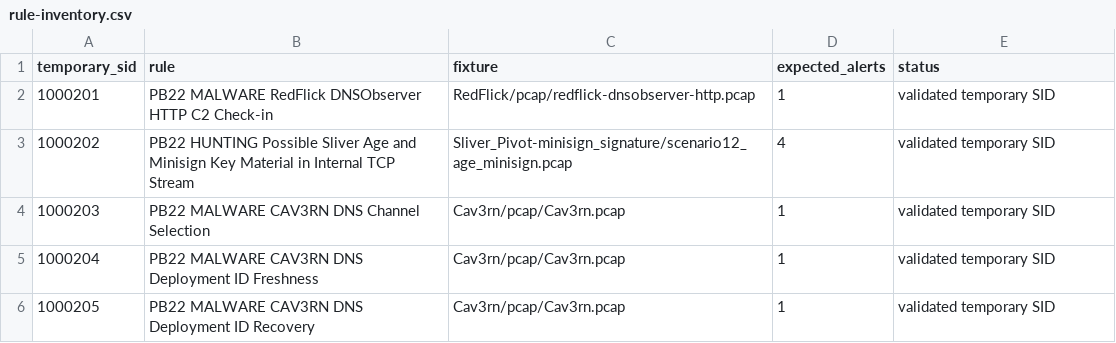
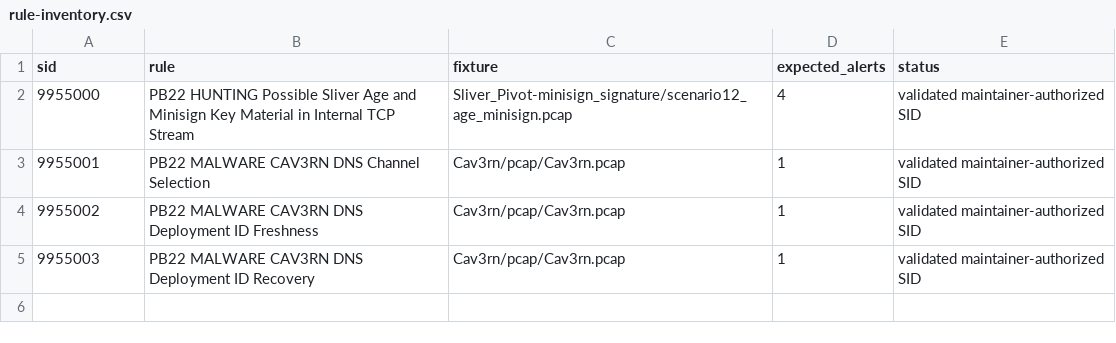
Before and after one commit to Pb-22/Network_Detections, a CSV file: feed/rule-inventory.csv, drawn as a sheet.

Commit message:
Renumber independent Suricata rules into authorized 9955000 range

```diff
--- a/feed/rule-inventory.csv
+++ b/feed/rule-inventory.csv
@@ -1,6 +1,5 @@
-temporary_sid,rule,fixture,expected_alerts,status
-1000201,PB22 MALWARE RedFlick DNSObserver HTTP C2 Check-in,RedFlick/pcap/redflick-dnsobserver-http.pcap,1,validated temporary SID
-1000202,PB22 HUNTING Possible Sliver Age and Minisign Key Material in Internal TCP Stream,Sliver_Pivot-minisign_signature/scenario12_age_minisign.pcap,4,validated temporary SID
-1000203,PB22 MALWARE CAV3RN DNS Channel Selection,Cav3rn/pcap/Cav3rn.pcap,1,validated temporary SID
-1000204,PB22 MALWARE CAV3RN DNS Deployment ID Freshness,Cav3rn/pcap/Cav3rn.pcap,1,validated temporary SID
-1000205,PB22 MALWARE CAV3RN DNS Deployment ID Recovery,Cav3rn/pcap/Cav3rn.pcap,1,validated temporary SID
+sid,rule,fixture,expected_alerts,status
+9955000,PB22 HUNTING Possible Sliver Age and Minisign Key Material in Internal TCP Stream,Sliver_Pivot-minisign_signature/scenario12_age_minisign.pcap,4,validated maintainer-authorized SID
+9955001,PB22 MALWARE CAV3RN DNS Channel Selection,Cav3rn/pcap/Cav3rn.pcap,1,validated maintainer-authorized SID
+9955002,PB22 MALWARE CAV3RN DNS Deployment ID Freshness,Cav3rn/pcap/Cav3rn.pcap,1,validated maintainer-authorized SID
+9955003,PB22 MALWARE CAV3RN DNS Deployment ID Recovery,Cav3rn/pcap/Cav3rn.pcap,1,validated maintainer-authorized SID
```
Also changed, not shown: 19 other files.
